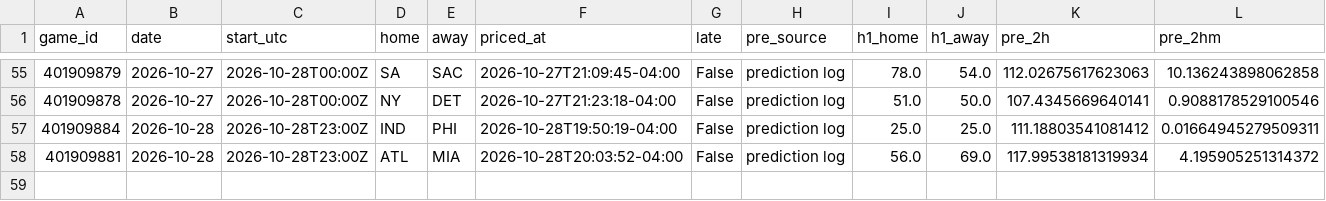
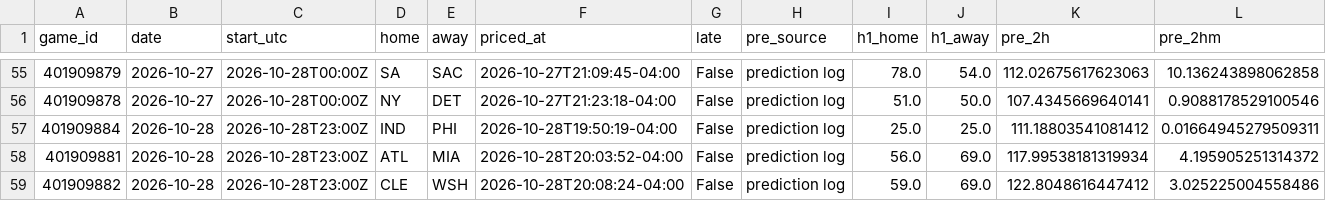
Before and after one commit to WallStreetQ/nba-model, a CSV file: model/halftime_log.csv, drawn as a sheet; only a part is shown, gaps mark what is left out; rows hold the shown columns only; the diff names each change by its address in the sheet, - before the commit and + after, or states it on an @@ line.

```diff
--- a/model/halftime_log.csv
+++ b/model/halftime_log.csv
+row 59: 401909882 | 2026-10-28 | 2026-10-28T23:00Z | CLE | WSH | 2026-10-28T20:08:24-04:00 | False | prediction log | 59.0 | 69.0 | 122.8048616447412 | 3.025225004558486
```
Also changed, not shown: model/live_picks.csv, 1 other file.
